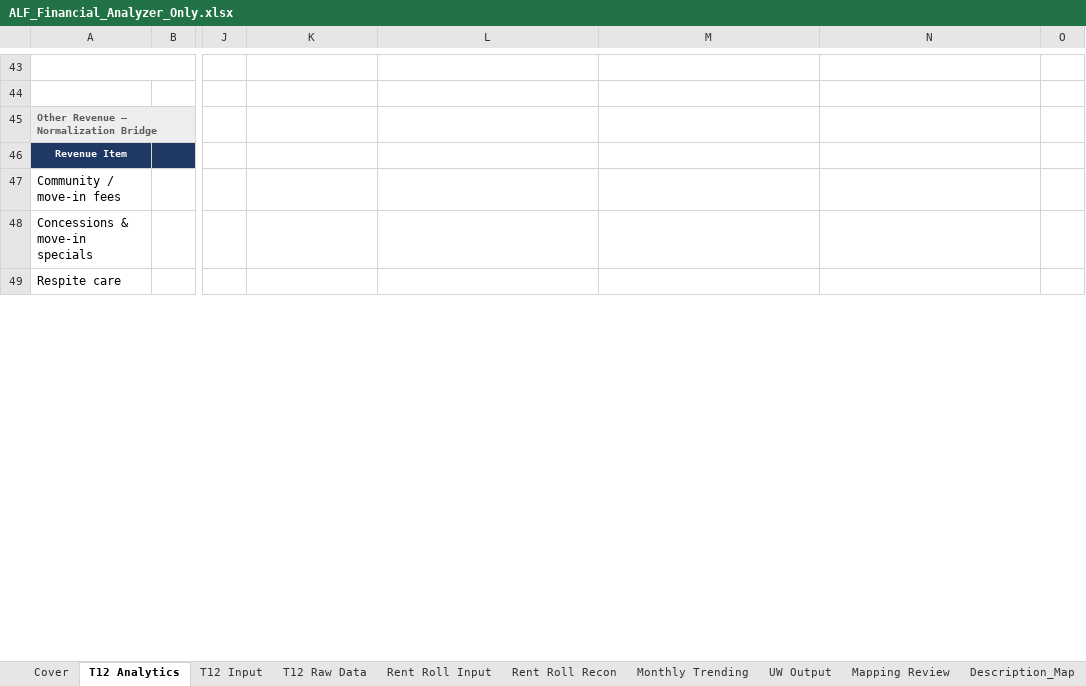
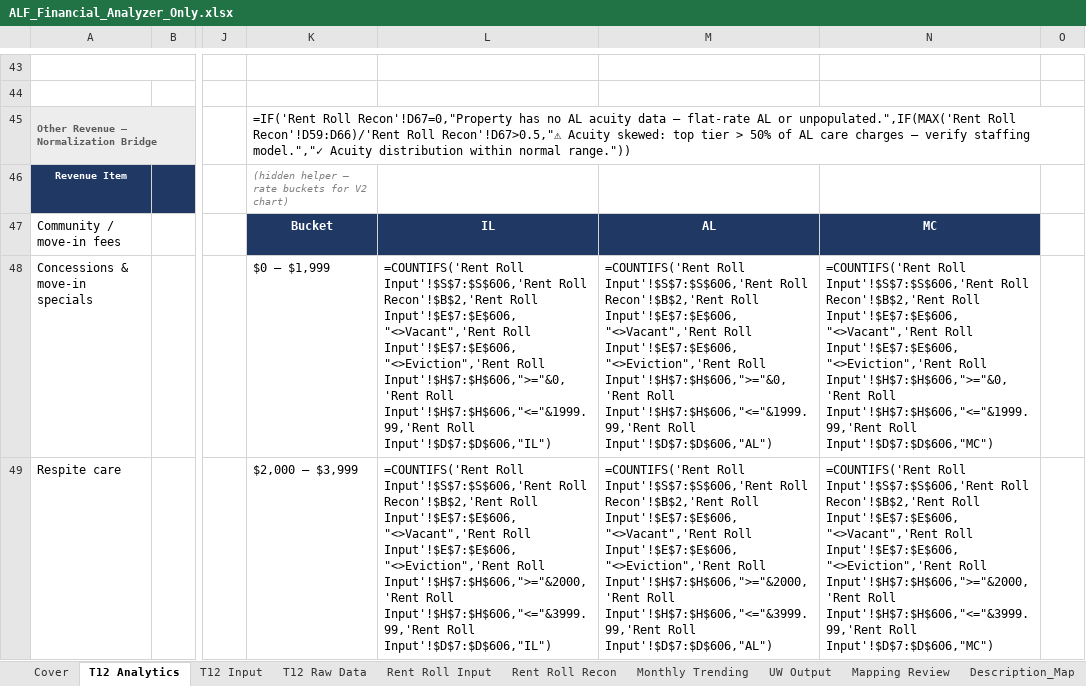
Before and after one commit to ErikJ-Stack/rent-roll-normalizer, an Excel workbook: ALF_Financial_Analyzer_Only.xlsx, sheet T12 Analytics, drawn as a sheet; only a part is shown, gaps mark what is left out; values as stored, in another font and other column widths than the file's, no borders; formulas without a stored value are shown as written; charts and pictures not drawn; the diff covers the shown part only; the diff names each change by its address in the sheet, - before the commit and + after, or states it on an @@ line.

```diff
--- a/ALF_Financial_Analyzer_Only.xlsx (sheet T12 Analytics)
+++ b/ALF_Financial_Analyzer_Only.xlsx (sheet T12 Analytics)
-K45: (empty)
+K45: =IF('Rent Roll Recon'!D67=0,"Property has no AL acuity data — flat-rate AL or unpopulated.",IF(MAX('Rent Roll Recon'!D59:D66)/'Rent Roll Recon'!D67>0.5,"⚠ Acuity skewed: top tier > 50% of AL care charges — verify staffing model.","✓ Acuity distribution within normal range."))
-K46: (empty)
+K46: (hidden helper — rate buckets for V2 chart)
-K47: (empty)
+K47: Bucket
-K47:N47 fill: none
+K47:N47 fill: #1F3864
-L47: (empty)
+L47: IL
-M47: (empty)
+M47: AL
-N47: (empty)
+N47: MC
-K48: (empty)
+K48: $0 – $1,999
-L48: (empty)
+L48: =COUNTIFS('Rent Roll Input'!$S$7:$S$606,'Rent Roll Recon'!$B$2,'Rent Roll Input'!$E$7:$E$606,"<>Vacant",'Rent Roll Input'!$E$7:$E$606,"<>Eviction",'Rent Roll Input'!$H$7:$H$606,">="&0,'Rent Roll Input'!$H$7:$H$606,"<="&1999.99,'Rent Roll Input'!$D$7:$D$606,"IL")
-M48: (empty)
+M48: =COUNTIFS('Rent Roll Input'!$S$7:$S$606,'Rent Roll Recon'!$B$2,'Rent Roll Input'!$E$7:$E$606,"<>Vacant",'Rent Roll Input'!$E$7:$E$606,"<>Eviction",'Rent Roll Input'!$H$7:$H$606,">="&0,'Rent Roll Input'!$H$7:$H$606,"<="&1999.99,'Rent Roll Input'!$D$7:$D$606,"AL")
-N48: (empty)
+N48: =COUNTIFS('Rent Roll Input'!$S$7:$S$606,'Rent Roll Recon'!$B$2,'Rent Roll Input'!$E$7:$E$606,"<>Vacant",'Rent Roll Input'!$E$7:$E$606,"<>Eviction",'Rent Roll Input'!$H$7:$H$606,">="&0,'Rent Roll Input'!$H$7:$H$606,"<="&1999.99,'Rent Roll Input'!$D$7:$D$606,"MC")
-K49: (empty)
+K49: $2,000 – $3,999
-L49: (empty)
+L49: =COUNTIFS('Rent Roll Input'!$S$7:$S$606,'Rent Roll Recon'!$B$2,'Rent Roll Input'!$E$7:$E$606,"<>Vacant",'Rent Roll Input'!$E$7:$E$606,"<>Eviction",'Rent Roll Input'!$H$7:$H$606,">="&2000,'Rent Roll Input'!$H$7:$H$606,"<="&3999.99,'Rent Roll Input'!$D$7:$D$606,"IL")
-M49: (empty)
+M49: =COUNTIFS('Rent Roll Input'!$S$7:$S$606,'Rent Roll Recon'!$B$2,'Rent Roll Input'!$E$7:$E$606,"<>Vacant",'Rent Roll Input'!$E$7:$E$606,"<>Eviction",'Rent Roll Input'!$H$7:$H$606,">="&2000,'Rent Roll Input'!$H$7:$H$606,"<="&3999.99,'Rent Roll Input'!$D$7:$D$606,"AL")
-N49: (empty)
+N49: =COUNTIFS('Rent Roll Input'!$S$7:$S$606,'Rent Roll Recon'!$B$2,'Rent Roll Input'!$E$7:$E$606,"<>Vacant",'Rent Roll Input'!$E$7:$E$606,"<>Eviction",'Rent Roll Input'!$H$7:$H$606,">="&2000,'Rent Roll Input'!$H$7:$H$606,"<="&3999.99,'Rent Roll Input'!$D$7:$D$606,"MC")
```
Also changed, not shown: 32 edited cells elsewhere in this sheet, sheet Rent Roll Recon, sheet Cover, sheet T12 Input, sheet Rent Roll Input, sheet Mapping Review, sheet UW Output, 3 more sheets, charts or pictures, 6 other files.
